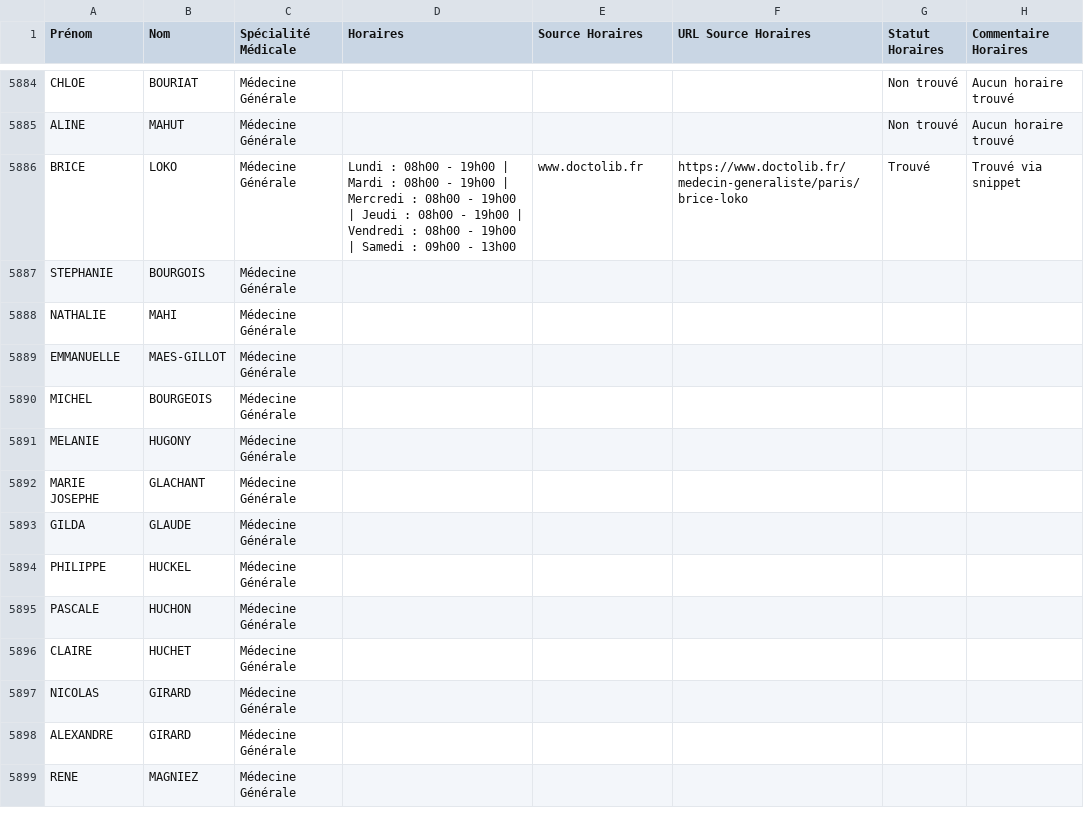
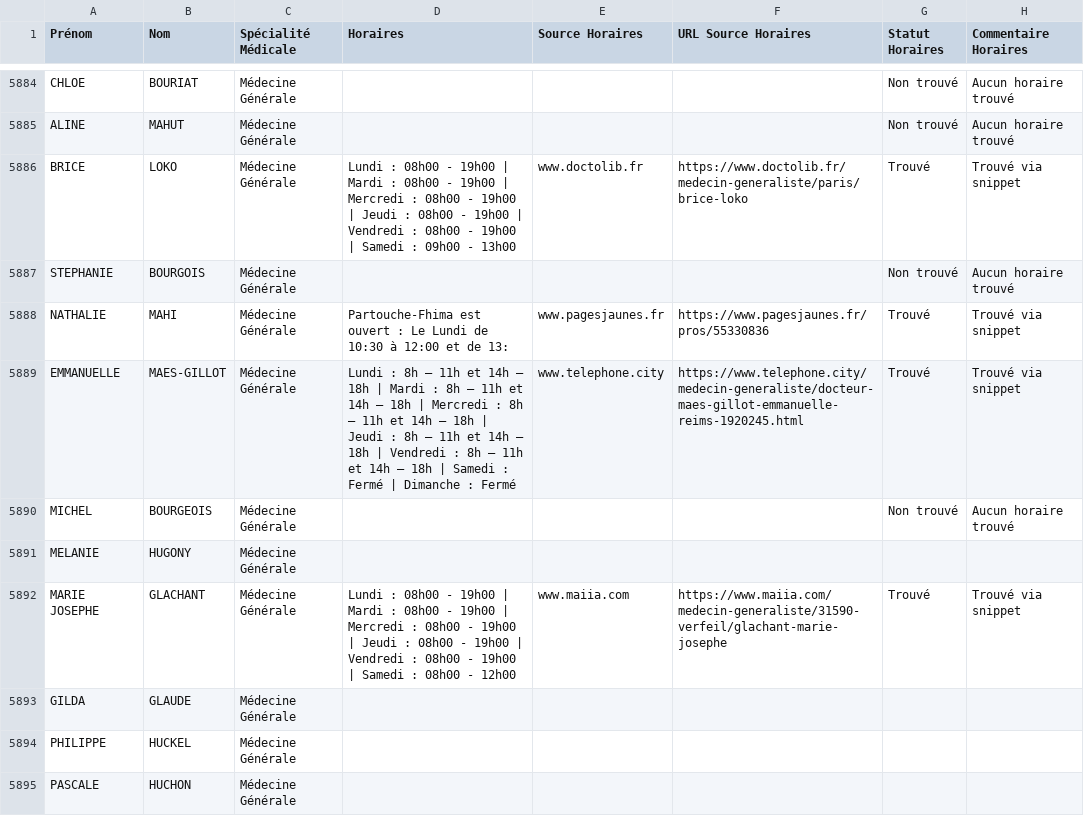
Before and after one commit to tsimokaza01-source/URL-7, a CSV file: medecins_horaires_enrichi.csv, drawn as a sheet; only a part is shown, gaps mark what is left out; the shorter side is filled out with more unchanged rows.

```diff
--- a/medecins_horaires_enrichi.csv
+++ b/medecins_horaires_enrichi.csv
@@ -5886,8 +5886,8 @@ ALINE;MAHUT;Médecine Générale;;;;Non trouvé;Aucun horaire trouvé
 BRICE;LOKO;Médecine Générale;Lundi : 08h00 - 19h00 | Mardi : 08h00 - 19h00 | Mercredi : 08h00 - 19h00 | Jeudi : 08h00 - 19h00 | Vendredi : 08h00 - 19h00 | Samedi : 09h00 - 13h00;www.doctolib.fr;https://www.doctolib.fr/medecin-generaliste/paris/brice-loko;Trouvé;Trouvé via snippet
-STEPHANIE;BOURGOIS;Médecine Générale;;;;;
-NATHALIE;MAHI;Médecine Générale;;;;;
-EMMANUELLE;MAES-GILLOT;Médecine Générale;;;;;
-MICHEL;BOURGEOIS;Médecine Générale;;;;;
+STEPHANIE;BOURGOIS;Médecine Générale;;;;Non trouvé;Aucun horaire trouvé
+NATHALIE;MAHI;Médecine Générale;Partouche-Fhima est ouvert : Le Lundi de 10:30 à 12:00 et de 13:;www.pagesjaunes.fr;https://www.pagesjaunes.fr/pros/55330836;Trouvé;Trouvé via snippet
+EMMANUELLE;MAES-GILLOT;Médecine Générale;Lundi : 8h – 11h et 14h – 18h | Mardi : 8h – 11h et 14h – 18h | Mercredi : 8h – 11h et 14h – 18h | Jeudi : 8h – 11h et 14h – 18h | Vendredi : 8h – 11h et 14h – 18h | Samedi : Fermé | Dimanche : Fermé;www.telephone.city;https://www.telephone.city/medecin-generaliste/docteur-maes-gillot-emmanuelle-reims-1920245.html;Trouvé;Trouvé via snippet
+MICHEL;BOURGEOIS;Médecine Générale;;;;Non trouvé;Aucun horaire trouvé
 MELANIE;HUGONY;Médecine Générale;;;;;
-MARIE JOSEPHE;GLACHANT;Médecine Générale;;;;;
+MARIE JOSEPHE;GLACHANT;Médecine Générale;Lundi : 08h00 - 19h00 | Mardi : 08h00 - 19h00 | Mercredi : 08h00 - 19h00 | Jeudi : 08h00 - 19h00 | Vendredi : 08h00 - 19h00 | Samedi : 08h00 - 12h00;www.maiia.com;https://www.maiia.com/medecin-generaliste/31590-verfeil/glachant-marie-josephe;Trouvé;Trouvé via snippet
 GILDA;GLAUDE;Médecine Générale;;;;;
```
